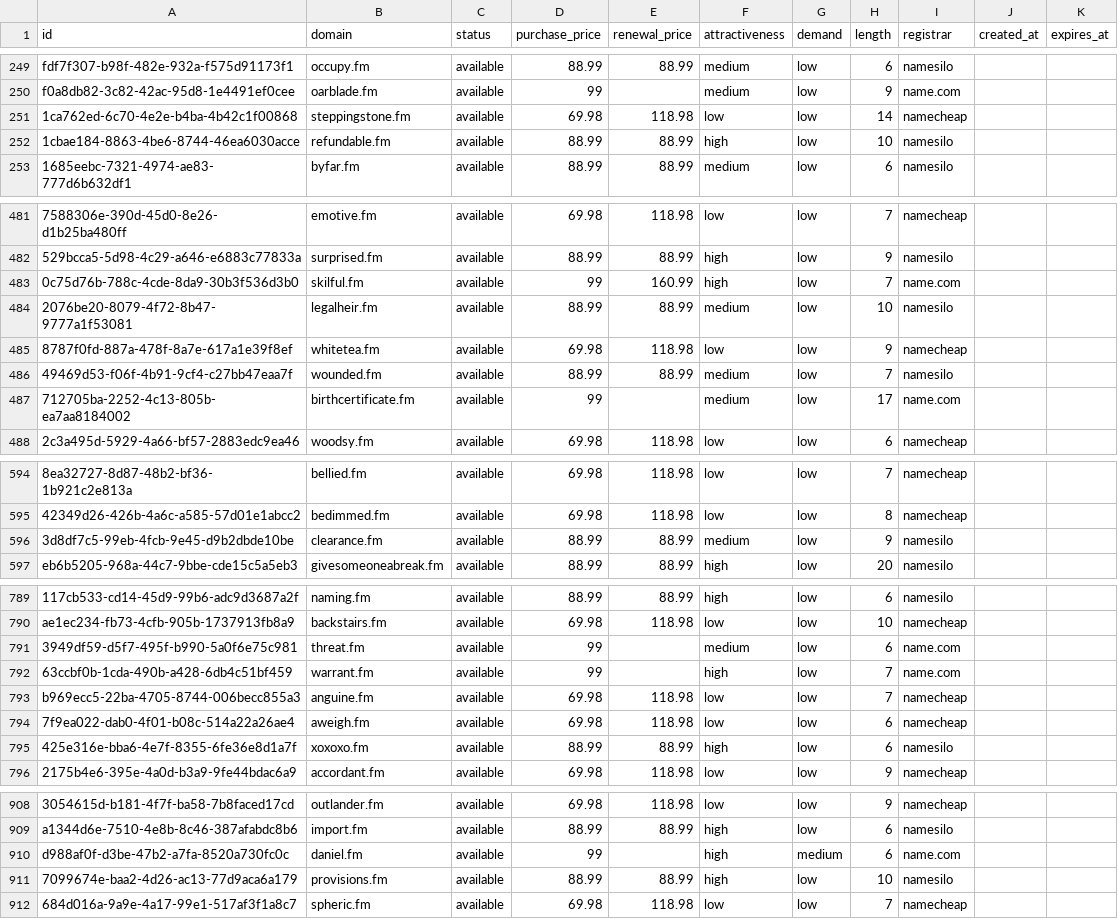
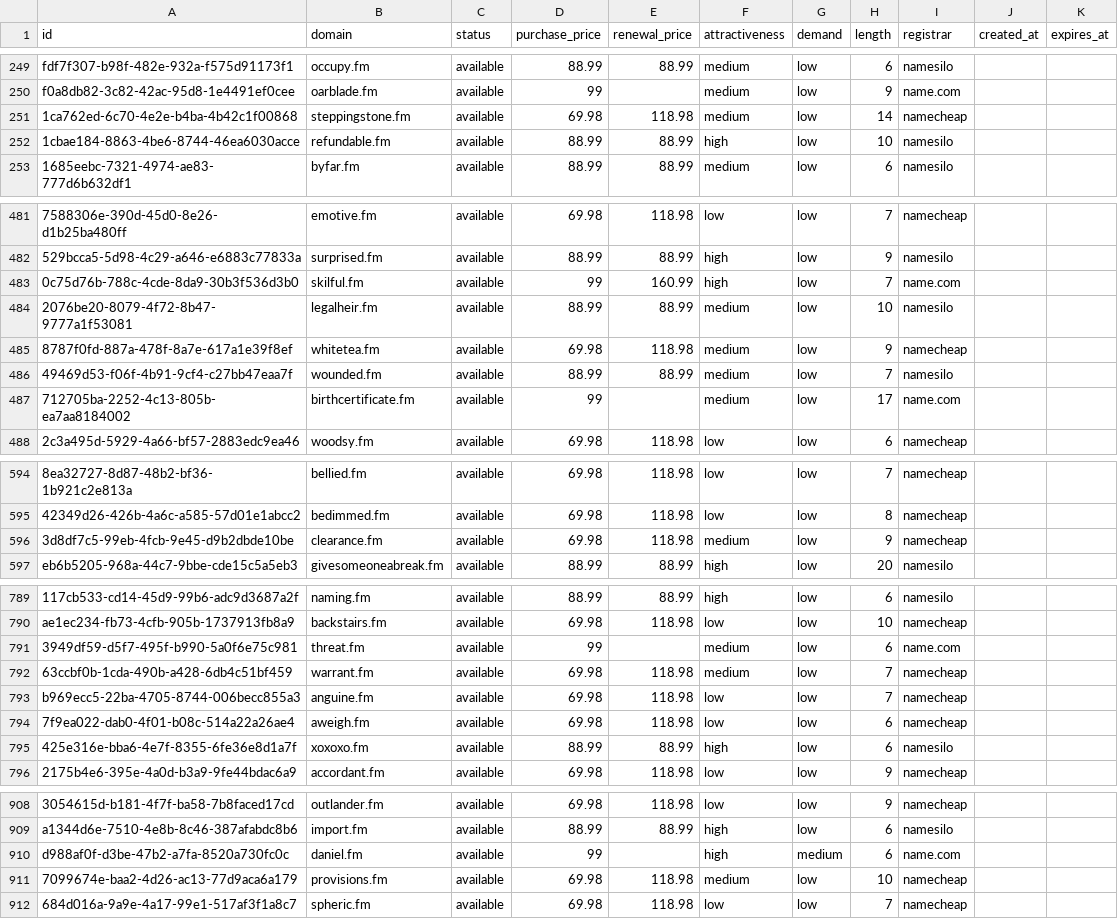
Before and after one commit to UniqueDomains/fm-oneword-domains, a CSV file: fm.csv, drawn as a sheet; only a part is shown, gaps mark what is left out; the diff names each change by its address in the sheet, - before the commit and + after, or states it on an @@ line.

Commit message:
Domains update

```diff
--- a/fm.csv
+++ b/fm.csv
-F251 (attractiveness): low
+F251 (attractiveness): medium
-F485 (attractiveness): low
+F485 (attractiveness): medium
-D596 (purchase_price): 88.99
+D596 (purchase_price): 69.98
-E596 (renewal_price): 88.99
+E596 (renewal_price): 118.98
-I596 (registrar): namesilo
+I596 (registrar): namecheap
-D792 (purchase_price): 99
+D792 (purchase_price): 69.98
-E792 (renewal_price): (empty)
+E792 (renewal_price): 118.98
-F792 (attractiveness): high
+F792 (attractiveness): medium
-I792 (registrar): name.com
+I792 (registrar): namecheap
-D911 (purchase_price): 88.99
+D911 (purchase_price): 69.98
-E911 (renewal_price): 88.99
+E911 (renewal_price): 118.98
-F911 (attractiveness): high
+F911 (attractiveness): medium
-I911 (registrar): namesilo
+I911 (registrar): namecheap
```
Also changed, not shown: 4 other files.
